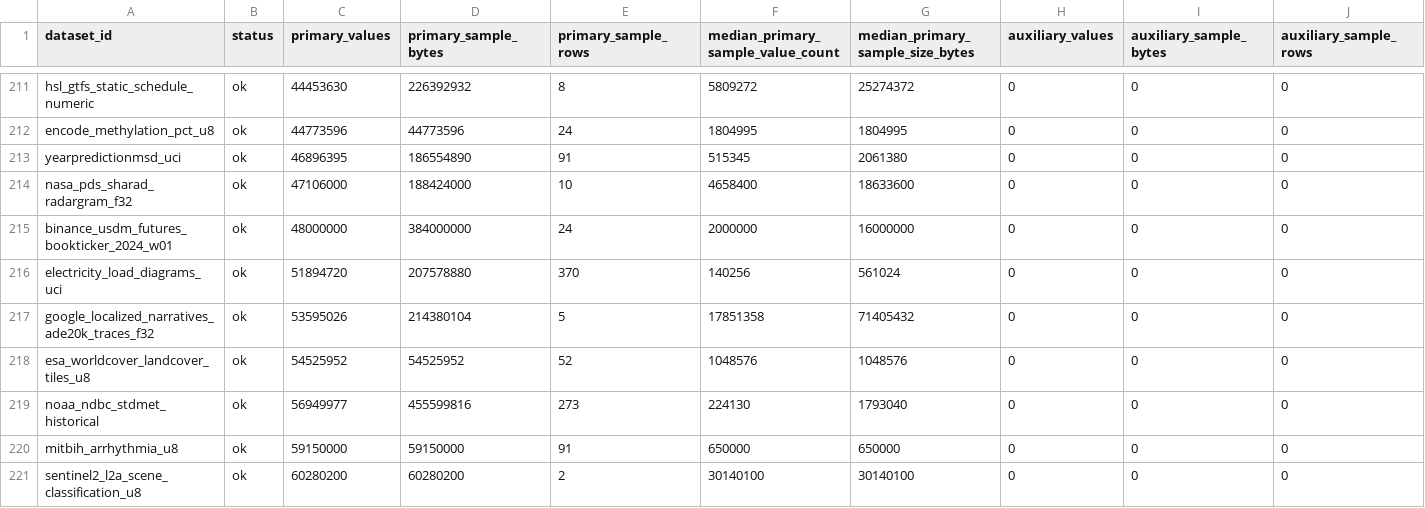
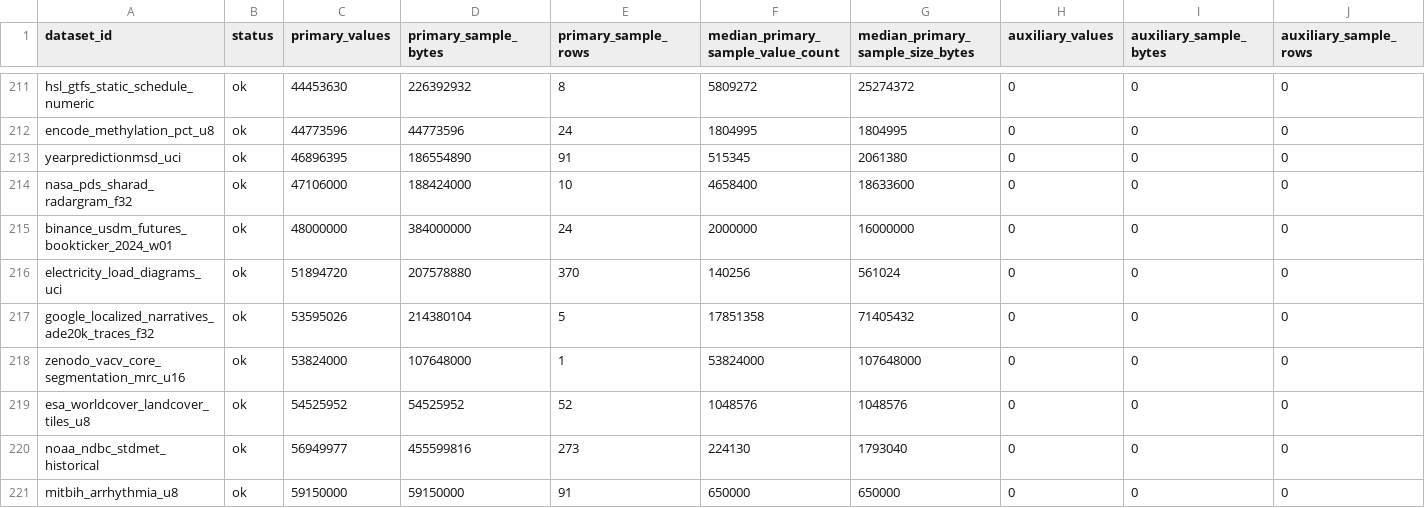
Before and after one commit to Cyan4973/public_datasets_collection, a TSV file: reports/accepted_recipe_audit.tsv, drawn as a sheet; only a part is shown, gaps mark what is left out; the shorter side is filled out with more unchanged rows; rows hold the shown columns only; the diff names each change by its address in the sheet, - before the commit and + after, or states it on an @@ line.

```diff
--- a/reports/accepted_recipe_audit.tsv
+++ b/reports/accepted_recipe_audit.tsv
+row 218: zenodo_vacv_core_segmentation_mrc_u16 | ok | 53824000 | 107648000 | 1 | 53824000 | 107648000 | 0 | 0 | 0
```
Also changed, not shown: attempts/dataset_status.tsv, 10 other files.
